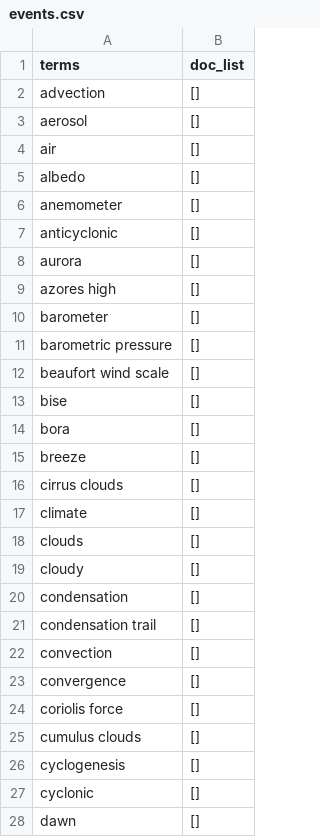
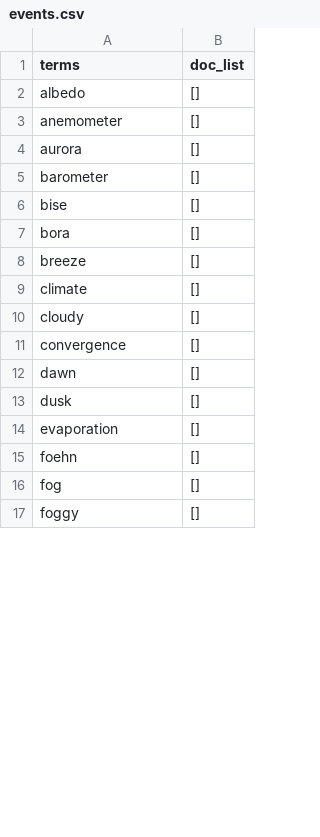
Before and after one commit to TemporalData/Meteo-Tweets, a CSV file: Topic Modeling/mysite/data/events.csv, drawn as a sheet; only a part is shown; the shorter side is filled out with more unchanged rows; removed rows and columns are numbered as before the commit, all else as after; the diff covers the shown part only; the diff names each change by its address in the sheet, - before the commit and + after, or states it on an @@ line.

```diff
--- a/Topic Modeling/mysite/data/events.csv
+++ b/Topic Modeling/mysite/data/events.csv
-row 2: advection | []
-row 3: aerosol | []
-row 4: air | []
-row 7: anticyclonic | []
-row 9: azores high | []
-row 11: barometric pressure | []
-row 12: beaufort wind scale | []
-row 16: cirrus clouds | []
-row 18: clouds | []
-row 20: condensation | []
-row 21: condensation trail | []
-row 22: convection | []
-row 24: coriolis force | []
-row 25: cumulus clouds | []
-row 26: cyclogenesis | []
-row 27: cyclonic | []
```
Also changed, not shown: 1 added row, 43 removed rows and 6 edited cells elsewhere in this file, 11 other files.
